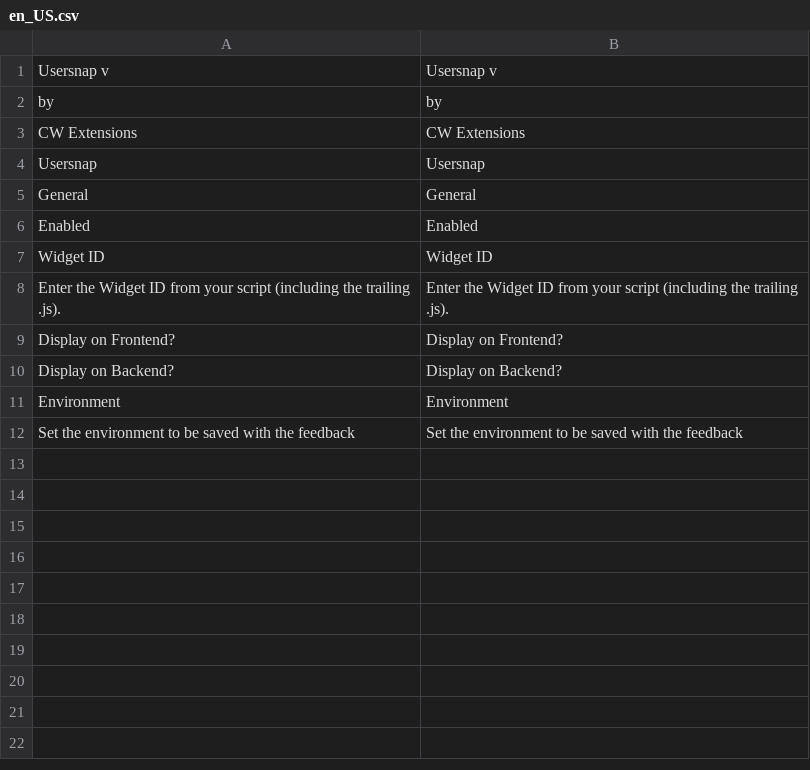
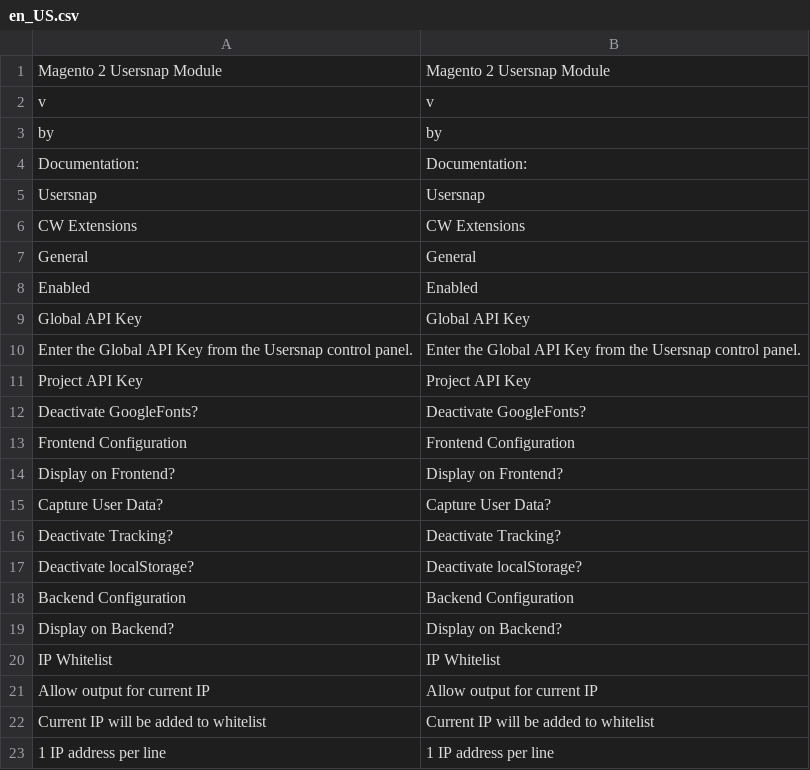
Before and after one commit to clivewalkden/Magento2_Usersnap, a CSV file: i18n/en_US.csv, drawn as a sheet; removed rows and columns are numbered as before the commit, all else as after; the diff names each change by its address in the sheet, - before the commit and + after, or states it on an @@ line.

Commit message:
Code updates and tweaks to improve readability. PHPCS tests run and code cleaned up. Additional escaping added. Admin styling moved to module.less. Copyright updated.

```diff
--- a/i18n/en_US.csv
+++ b/i18n/en_US.csv
-row 1: Usersnap v | Usersnap v
+row 1: Magento 2 Usersnap Module | Magento 2 Usersnap Module
+row 2: v | v
+row 4: Documentation: | Documentation:
@@ row 4 moved to row 5: Usersnap @@
-row 7: Widget ID | Widget ID
-row 8: Enter the Widget ID from your script (including the trailing .js). | Enter the Widget ID from your script (including the trailing .js).
+row 9: Global API Key | Global API Key
+row 10: Enter the Global API Key from the Usersnap control panel. | Enter the Global API Key from the Usersnap control panel.
+row 11: Project API Key | Project API Key
+row 12: Deactivate GoogleFonts? | Deactivate GoogleFonts?
+row 13: Frontend Configuration | Frontend Configuration
+row 15: Capture User Data? | Capture User Data?
+row 16: Deactivate Tracking? | Deactivate Tracking?
+row 17: Deactivate localStorage? | Deactivate localStorage?
+row 18: Backend Configuration | Backend Configuration
-row 11: Environment | Environment
-row 12: Set the environment to be saved with the feedback | Set the environment to be saved with the feedback
+row 20: IP Whitelist | IP Whitelist
+row 21: Allow output for current IP | Allow output for current IP
+row 22: Current IP will be added to whitelist | Current IP will be added to whitelist
+row 23: 1 IP address per line | 1 IP address per line
```
Also changed, not shown: 27 other files.
